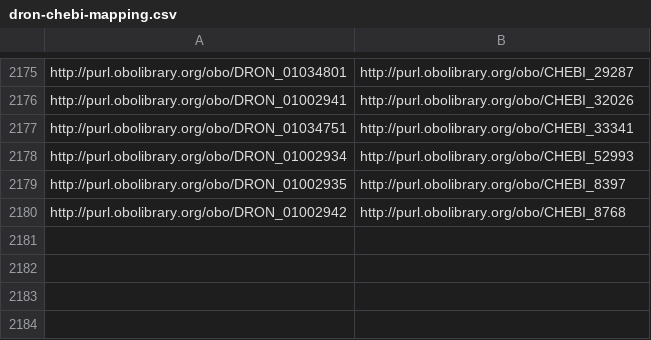
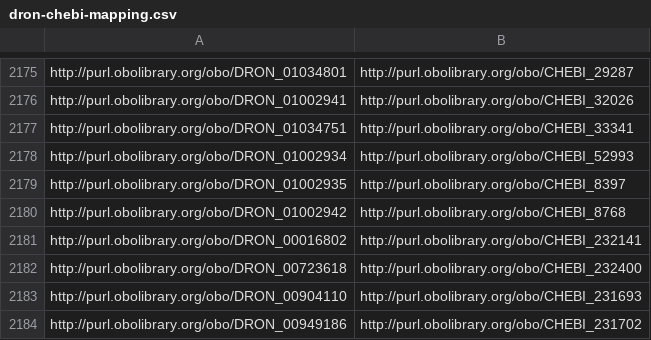
Before and after one commit to mcwdsi/dron, a CSV file: src/ontology/mappings/dron-chebi-mapping.csv, drawn as a sheet; only a part is shown, gaps mark what is left out; the diff names each change by its address in the sheet, - before the commit and + after, or states it on an @@ line.

```diff
--- a/src/ontology/mappings/dron-chebi-mapping.csv
+++ b/src/ontology/mappings/dron-chebi-mapping.csv
+row 2181: http://purl.obolibrary.org/obo/DRON_00016802 | http://purl.obolibrary.org/obo/CHEBI_232141
+row 2182: http://purl.obolibrary.org/obo/DRON_00723618 | http://purl.obolibrary.org/obo/CHEBI_232400
+row 2183: http://purl.obolibrary.org/obo/DRON_00904110 | http://purl.obolibrary.org/obo/CHEBI_231693
+row 2184: http://purl.obolibrary.org/obo/DRON_00949186 | http://purl.obolibrary.org/obo/CHEBI_231702
```
Also changed, not shown: src/templates/external_import.tsv, 15 other files.
